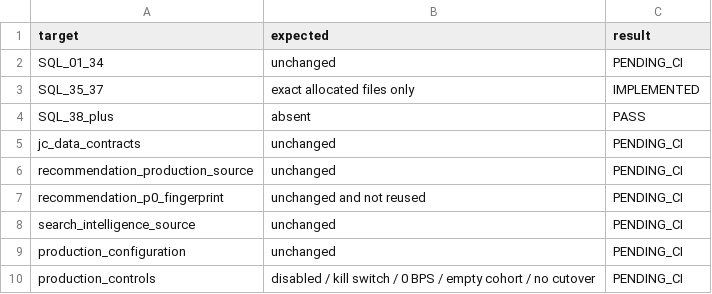
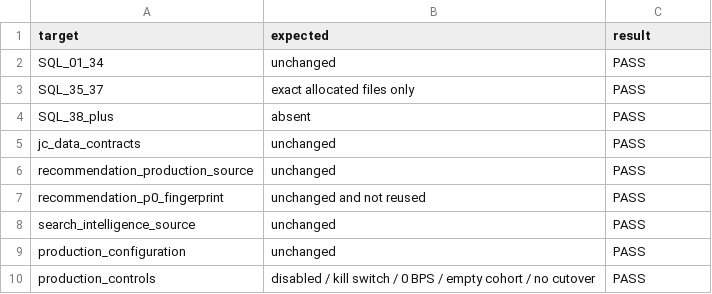
Before and after one commit to gycha0109-beep/journey-connect-backend, a TSV file: verification/dp4-5/DP45_PROTECTED_DIFF.tsv, drawn as a sheet.

Commit message:
verification(dp4.5): finalize protected diff evidence

```diff
--- a/verification/dp4-5/DP45_PROTECTED_DIFF.tsv
+++ b/verification/dp4-5/DP45_PROTECTED_DIFF.tsv
@@ -1,10 +1,10 @@
 target	expected	result
-SQL_01_34	unchanged	PENDING_CI
-SQL_35_37	exact allocated files only	IMPLEMENTED
+SQL_01_34	unchanged	PASS
+SQL_35_37	exact allocated files only	PASS
 SQL_38_plus	absent	PASS
-jc_data_contracts	unchanged	PENDING_CI
-recommendation_production_source	unchanged	PENDING_CI
-recommendation_p0_fingerprint	unchanged and not reused	PENDING_CI
-search_intelligence_source	unchanged	PENDING_CI
-production_configuration	unchanged	PENDING_CI
-production_controls	disabled / kill switch / 0 BPS / empty cohort / no cutover	PENDING_CI
+jc_data_contracts	unchanged	PASS
+recommendation_production_source	unchanged	PASS
+recommendation_p0_fingerprint	unchanged and not reused	PASS
+search_intelligence_source	unchanged	PASS
+production_configuration	unchanged	PASS
+production_controls	disabled / kill switch / 0 BPS / empty cohort / no cutover	PASS
```
